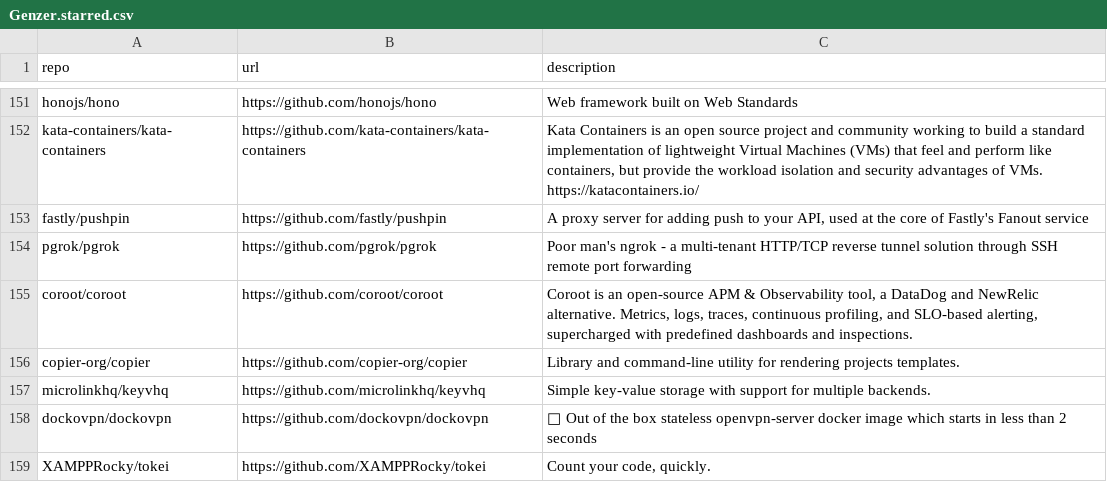
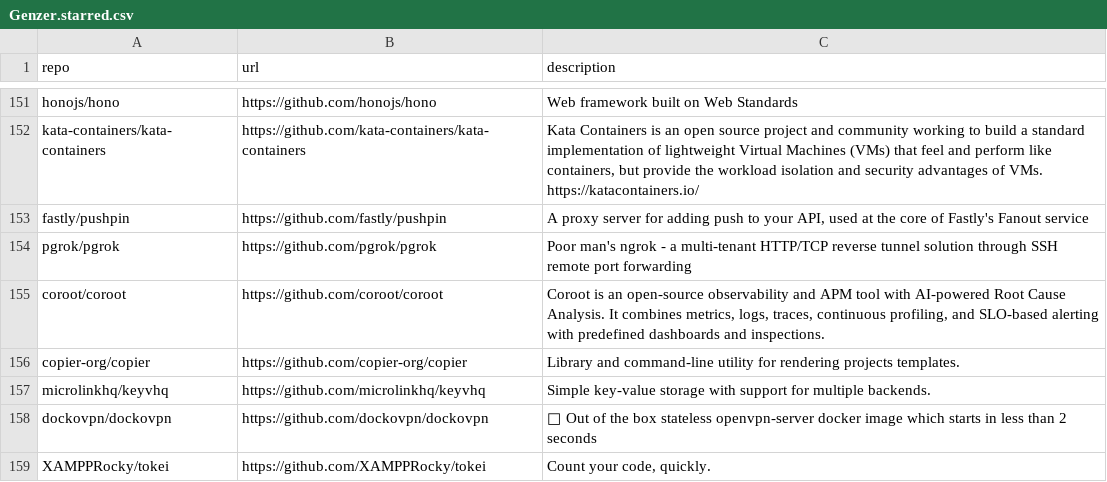
Before and after one commit to Genzer/starred-github-repos, a CSV file: Genzer.starred.csv, drawn as a sheet; only a part is shown, gaps mark what is left out.

```diff
--- a/Genzer.starred.csv
+++ b/Genzer.starred.csv
@@ -154,3 +154,3 @@
 "pgrok/pgrok","https://github.com/pgrok/pgrok","Poor man's ngrok - a multi-tenant HTTP/TCP reverse tunnel solution through SSH remote port forwarding"
-"coroot/coroot","https://github.com/coroot/coroot","Coroot is an open-source APM & Observability tool, a DataDog and NewRelic alternative. Metrics, logs, traces, continuous profiling, and SLO-based alerting, supercharged with predefined dashboards and inspections."
+"coroot/coroot","https://github.com/coroot/coroot","Coroot is an open-source observability and APM tool with AI-powered Root Cause Analysis. It combines metrics, logs, traces, continuous profiling, and SLO-based alerting with predefined dashboards and inspections."
 "copier-org/copier","https://github.com/copier-org/copier","Library and command-line utility for rendering projects templates."
```
